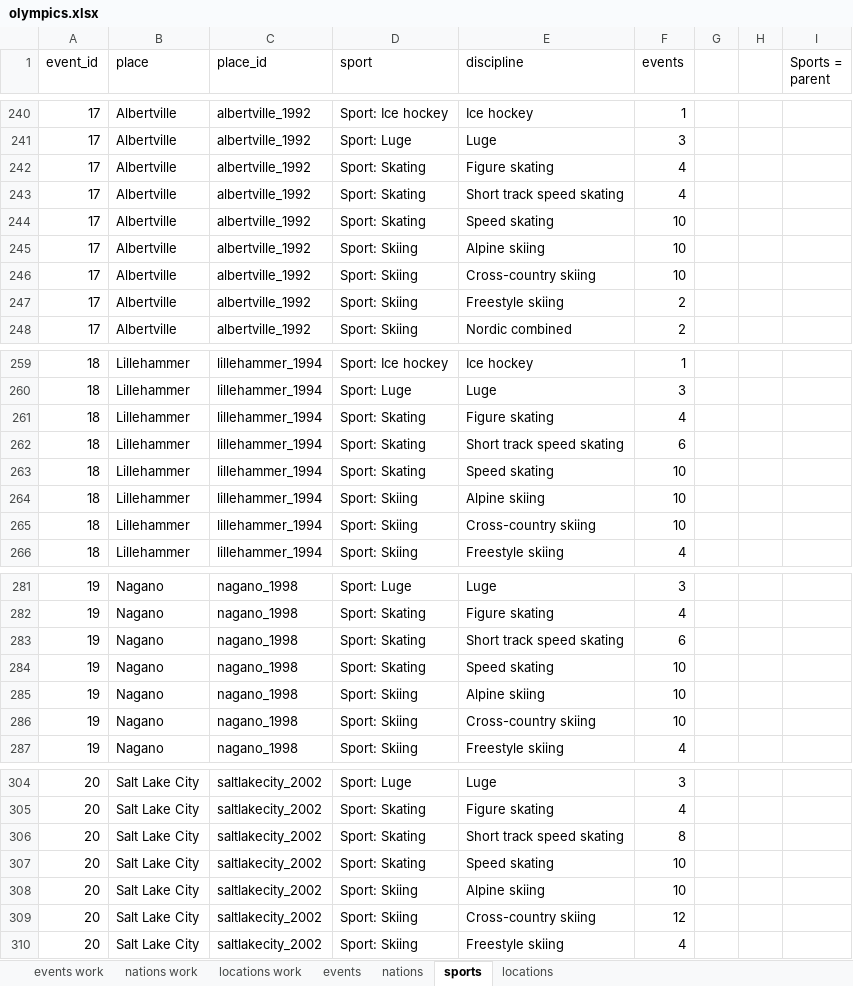
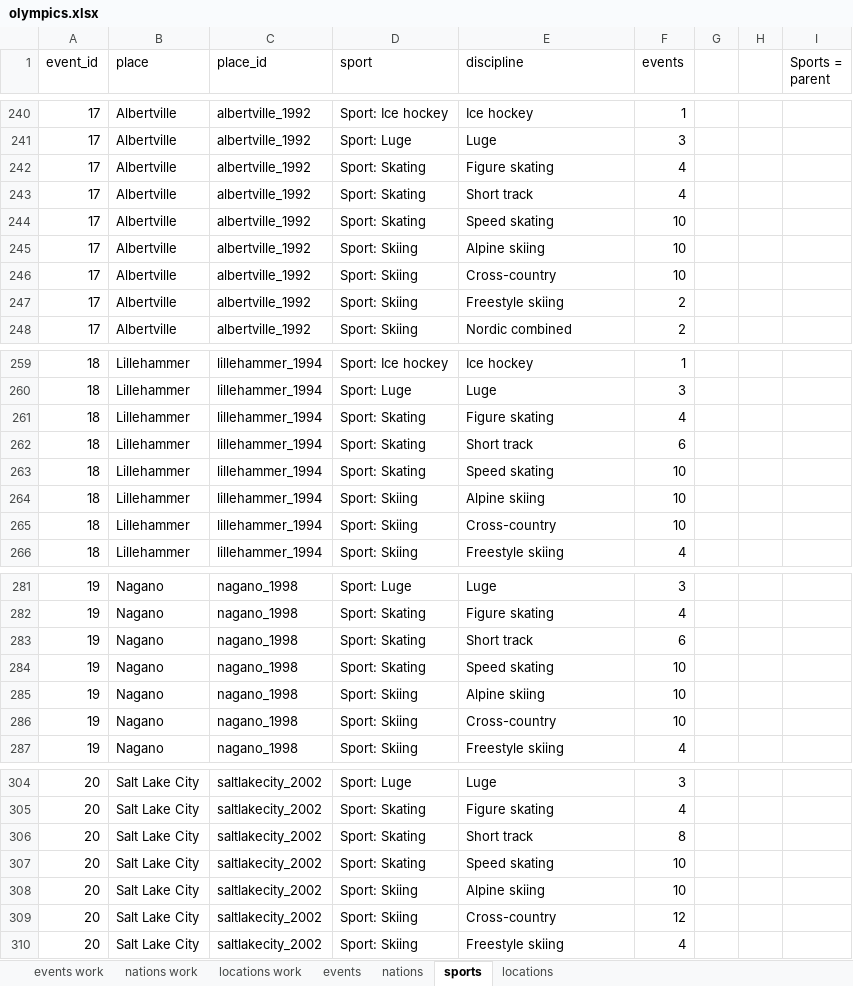
Before and after one commit to larsvers/winter-olympics, an Excel workbook: data/olympics.xlsx, sheet sports, drawn as a sheet; only a part is shown, gaps mark what is left out; values as stored, in another font and other column widths than the file's, no borders; the diff covers the shown part only; the diff names each change by its address in the sheet, - before the commit and + after, or states it on an @@ line.

```diff
--- a/data/olympics.xlsx (sheet sports)
+++ b/data/olympics.xlsx (sheet sports)
-E243 (discipline): Short track speed skating
+E243 (discipline): Short track
-E246 (discipline): Cross-country skiing
+E246 (discipline): Cross-country
-E262 (discipline): Short track speed skating
+E262 (discipline): Short track
-E265 (discipline): Cross-country skiing
+E265 (discipline): Cross-country
-E283 (discipline): Short track speed skating
+E283 (discipline): Short track
-E286 (discipline): Cross-country skiing
+E286 (discipline): Cross-country
-E306 (discipline): Short track speed skating
+E306 (discipline): Short track
-E309 (discipline): Cross-country skiing
+E309 (discipline): Cross-country
```
Also changed, not shown: 20 edited cells elsewhere in this sheet, 4 other files.
